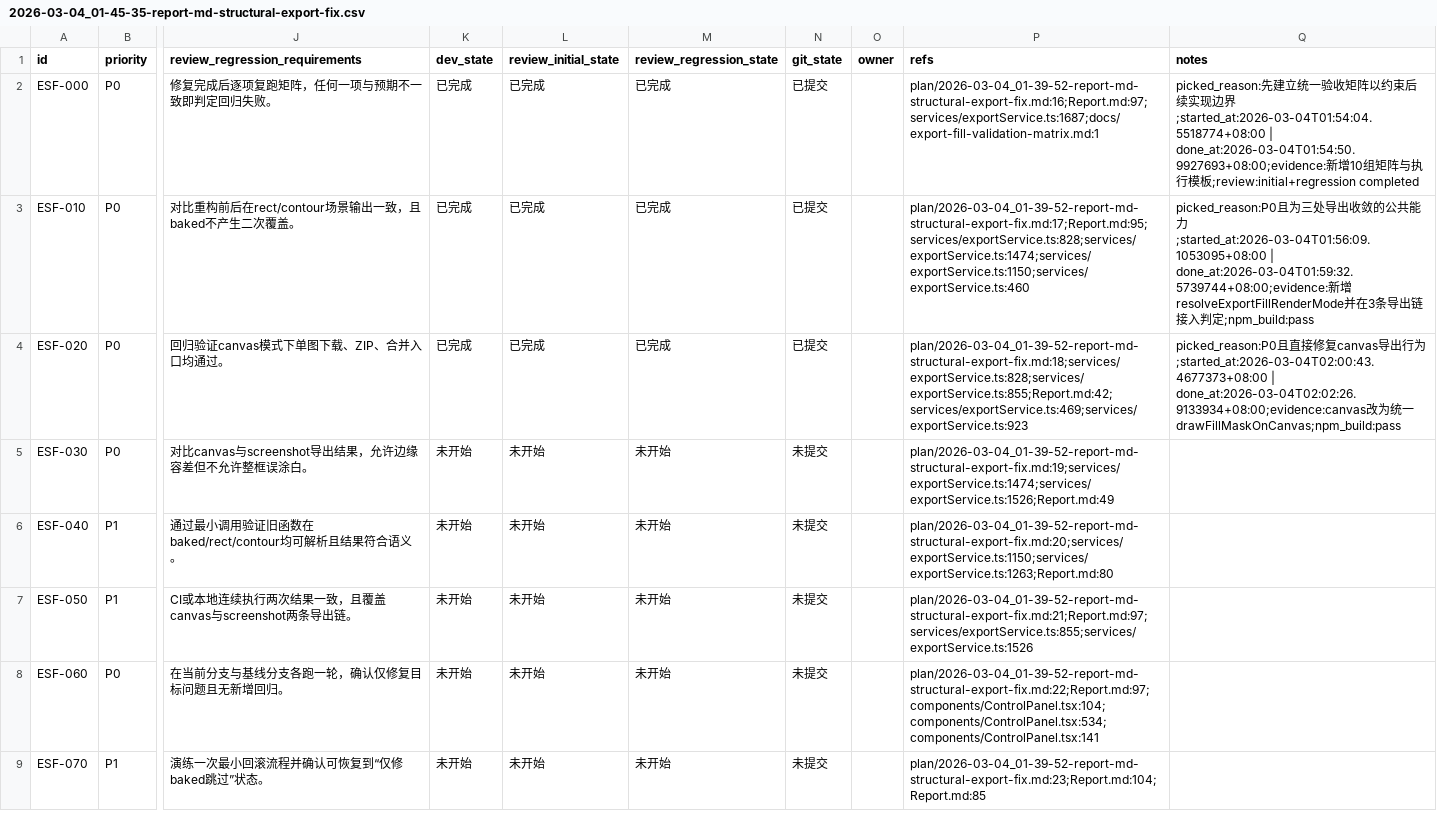
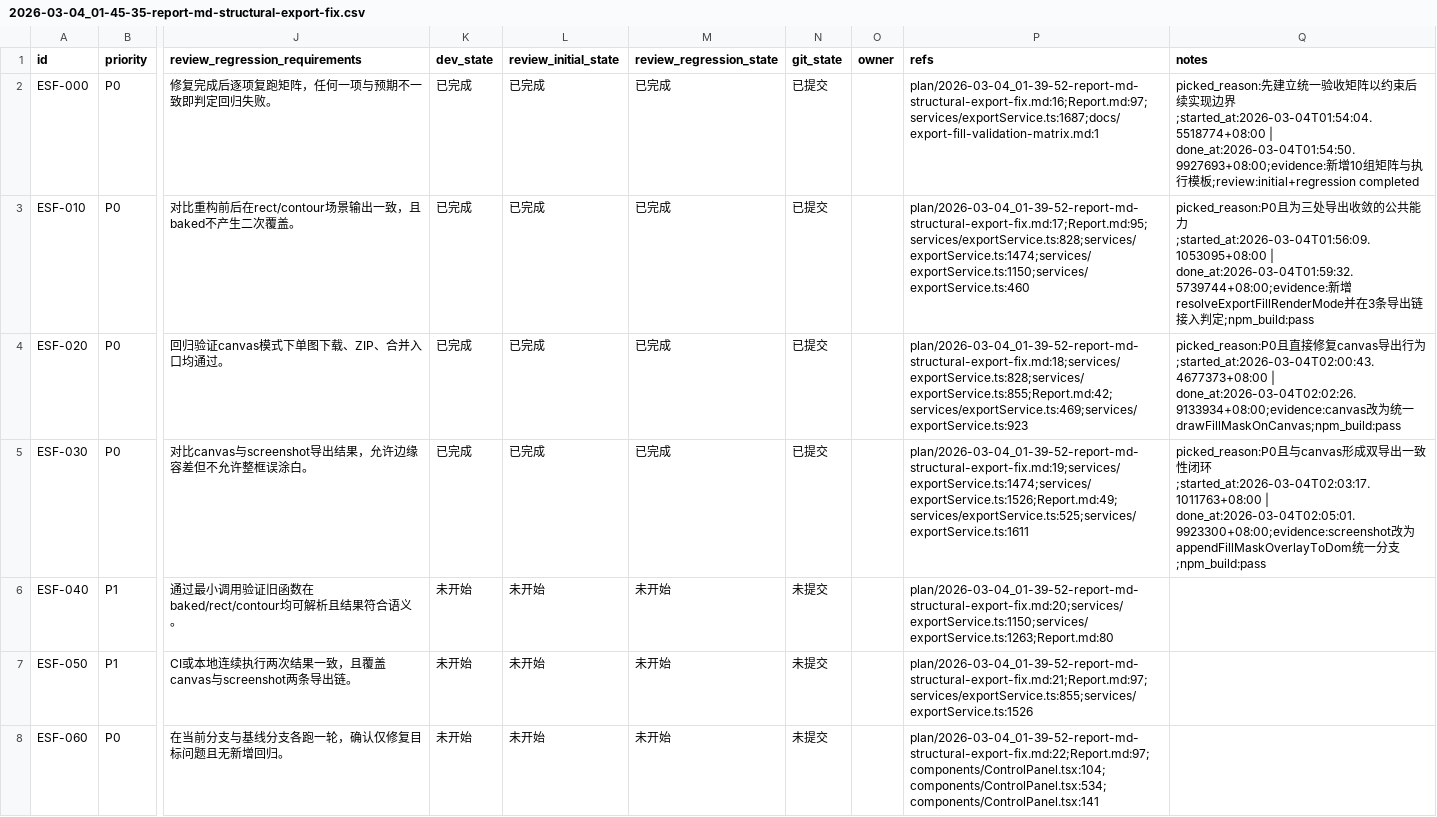
Before and after one commit to yunshaochu/mangatype-live, a CSV file: issues/2026-03-04_01-45-35-report-md-structural-export-fix.csv, drawn as a sheet; only a part is shown, gaps mark what is left out; the shorter side is filled out with more unchanged rows; the diff names each change by its address in the sheet, - before the commit and + after, or states it on an @@ line.

```diff
--- a/issues/2026-03-04_01-45-35-report-md-structural-export-fix.csv
+++ b/issues/2026-03-04_01-45-35-report-md-structural-export-fix.csv
-K5 (dev_state): 未开始
+K5 (dev_state): 已完成
-L5 (review_initial_state): 未开始
+L5 (review_initial_state): 已完成
-M5 (review_regression_state): 未开始
+M5 (review_regression_state): 已完成
-N5 (git_state): 未提交
+N5 (git_state): 已提交
-P5 (refs): plan/2026-03-04_01-39-52-report-md-structural-export-fix.md:19;services/exportService.ts:1474;services/exportService.ts:1526;Report.md:49
+P5 (refs): plan/2026-03-04_01-39-52-report-md-structural-export-fix.md:19;services/exportService.ts:1474;services/exportService.ts:1526;Report.md:49;services/exportService.ts:525;services/exportService.ts:1611
-Q5 (notes): (empty)
+Q5 (notes): picked_reason:P0且与canvas形成双导出一致性闭环;started_at:2026-03-04T02:03:17.1011763+08:00 | done_at:2026-03-04T02:05:01.9923300+08:00;evidence:screenshot改为appendFillMaskOverlayToDom统一分支;npm_build:pass
```
Also changed, not shown: 1 other file.
